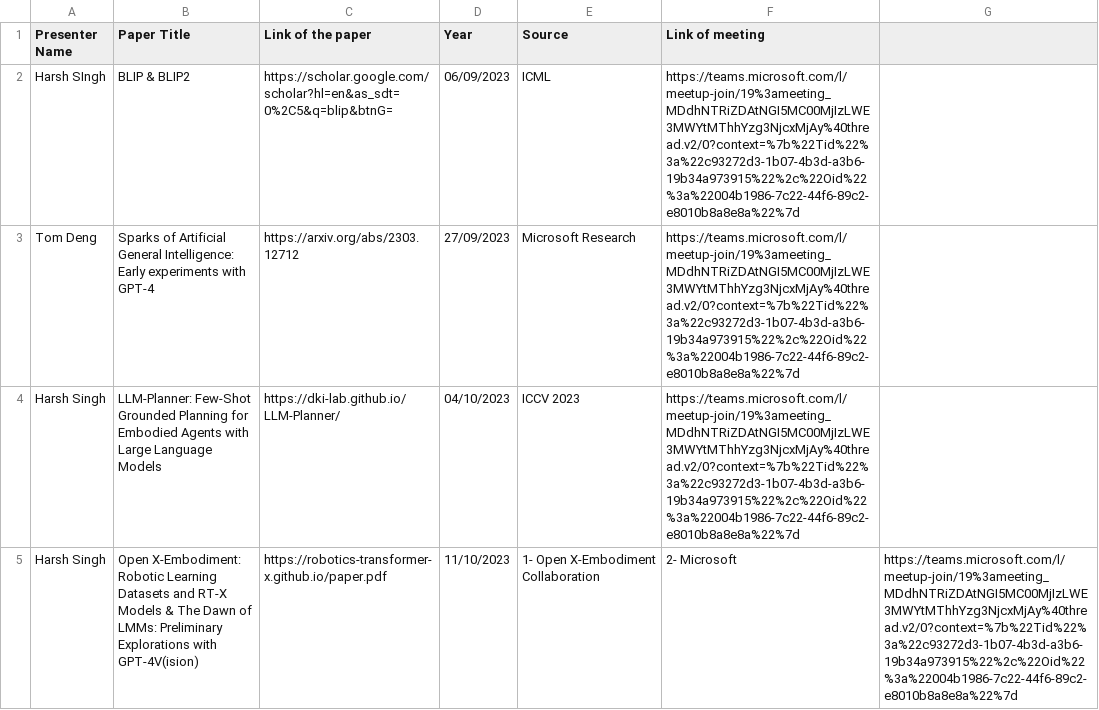
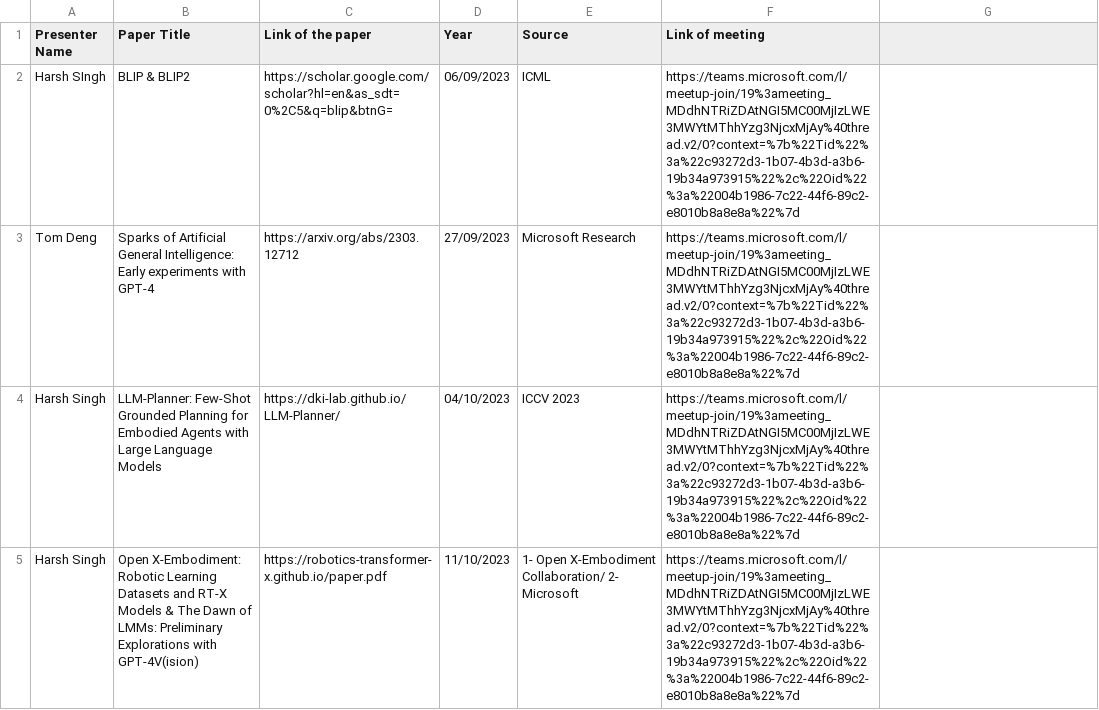
Before and after one commit to reading-group-ai/reading-group-ai.github.io, a CSV file: papers.csv, drawn as a sheet.

```diff
--- a/papers.csv
+++ b/papers.csv
@@ -4,2 +4,2 @@ Tom Deng,	Sparks of Artificial General Intelligence: Early experiments with GPT-
 Harsh Singh, LLM-Planner: Few-Shot Grounded Planning for Embodied Agents with Large Language Models,  https://dki-lab.github.io/LLM-Planner/, 04/10/2023, ICCV 2023, https://teams.microsoft.com/l/meetup-join/19%3ameeting_MDdhNTRiZDAtNGI5MC00MjIzLWE3MWYtMThhYzg3NjcxMjAy%40thread.v2/0?context=%7b%22Tid%22%3a%22c93272d3-1b07-4b3d-a3b6-19b34a973915%22%2c%22Oid%22%3a%22004b1986-7c22-44f6-89c2-e8010b8a8e8a%22%7d						
-Harsh Singh, Open X-Embodiment: Robotic Learning Datasets and RT-X Models & The Dawn of LMMs: Preliminary Explorations with GPT-4V(ision), https://robotics-transformer-x.github.io/paper.pdf, 11/10/2023, 1- Open X-Embodiment Collaboration, 2- Microsoft, https://teams.microsoft.com/l/meetup-join/19%3ameeting_MDdhNTRiZDAtNGI5MC00MjIzLWE3MWYtMThhYzg3NjcxMjAy%40thread.v2/0?context=%7b%22Tid%22%3a%22c93272d3-1b07-4b3d-a3b6-19b34a973915%22%2c%22Oid%22%3a%22004b1986-7c22-44f6-89c2-e8010b8a8e8a%22%7d													
+Harsh Singh, Open X-Embodiment: Robotic Learning Datasets and RT-X Models & The Dawn of LMMs: Preliminary Explorations with GPT-4V(ision), https://robotics-transformer-x.github.io/paper.pdf, 11/10/2023, 1- Open X-Embodiment Collaboration/ 2- Microsoft, https://teams.microsoft.com/l/meetup-join/19%3ameeting_MDdhNTRiZDAtNGI5MC00MjIzLWE3MWYtMThhYzg3NjcxMjAy%40thread.v2/0?context=%7b%22Tid%22%3a%22c93272d3-1b07-4b3d-a3b6-19b34a973915%22%2c%22Oid%22%3a%22004b1986-7c22-44f6-89c2-e8010b8a8e8a%22%7d													
```
